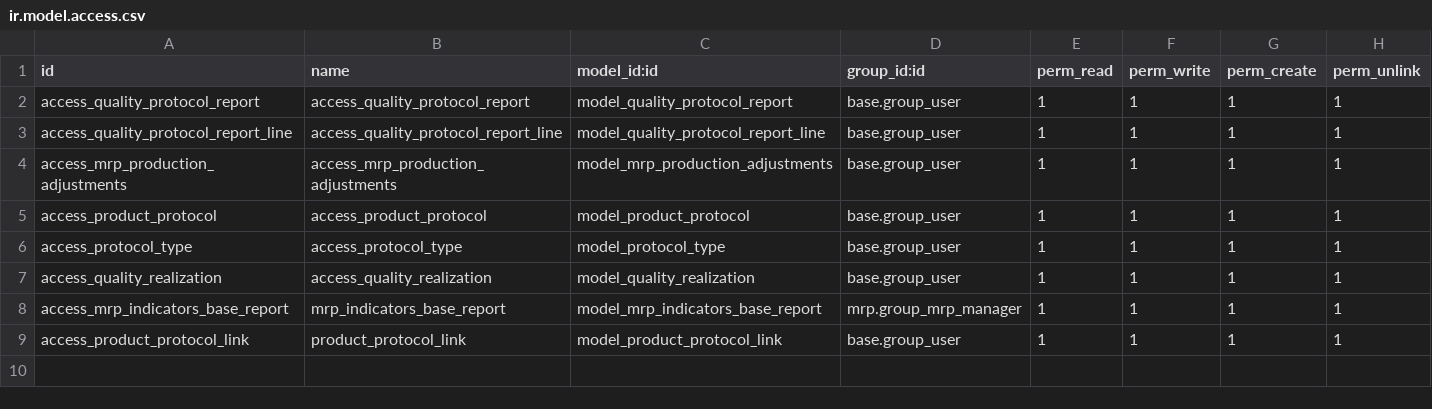
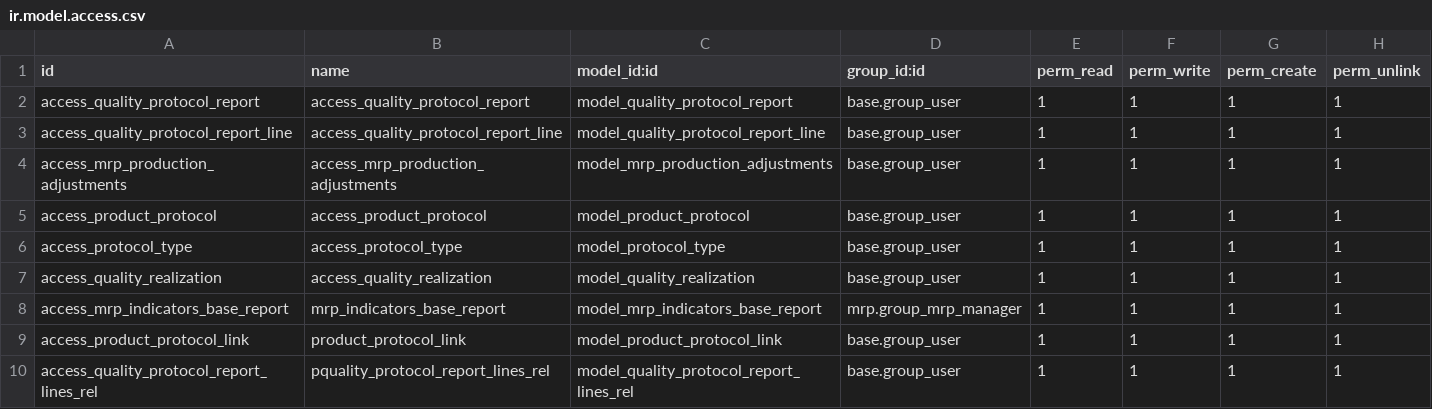
Before and after one commit to Pexego/PXGO_00064_2014_PHA, a CSV file: project-addons/quality_protocol_report/security/ir.model.access.csv, drawn as a sheet; the diff names each change by its address in the sheet, - before the commit and + after, or states it on an @@ line.

Commit message:
[IMP]quality_protocol_report: Secuencia de la seccion en la relación entre protocolo y sección en vez de en la sección.

```diff
--- a/project-addons/quality_protocol_report/security/ir.model.access.csv
+++ b/project-addons/quality_protocol_report/security/ir.model.access.csv
+row 10: access_quality_protocol_report_lines_rel | pquality_protocol_report_lines_rel | model_quality_protocol_report_lines_rel | base.group_user | 1 | 1 | 1 | 1
```
Also changed, not shown: 4 other files.
